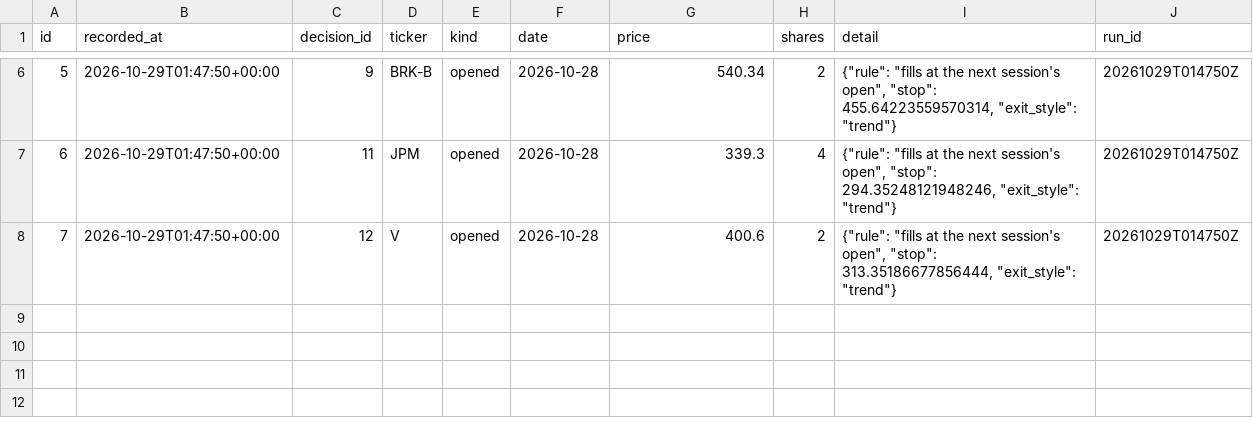
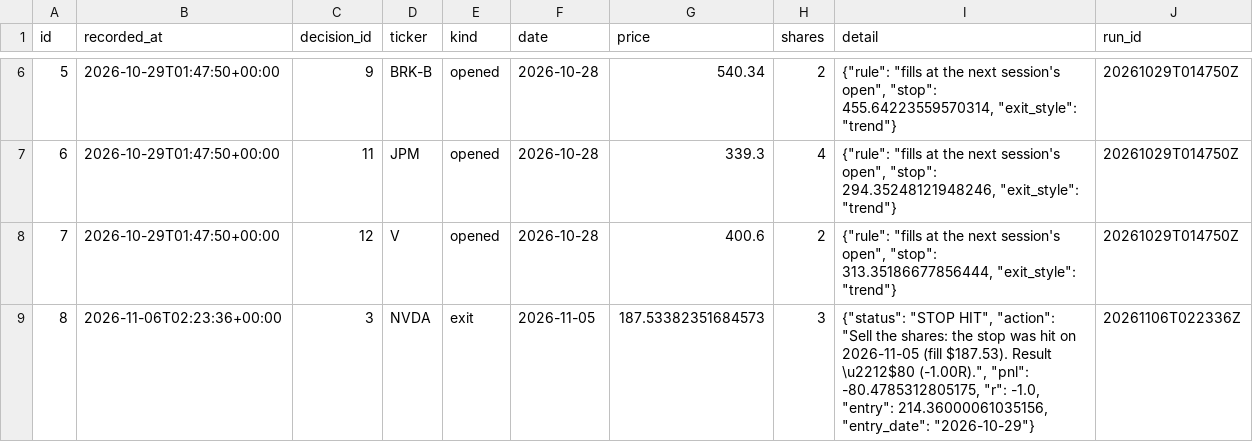
Before and after one commit to Fintech-StThomas/Stock-Trader-FINTECH-Project, a CSV file: reports/journal_events.csv, drawn as a sheet; only a part is shown, gaps mark what is left out.

```diff
--- a/reports/journal_events.csv
+++ b/reports/journal_events.csv
@@ -8 +8,2 @@ id,recorded_at,decision_id,ticker,kind,date,price,shares,detail,run_id
 7,2026-10-29T01:47:50+00:00,12,V,opened,2026-10-28,400.6,2,"{""rule"": ""fills at the next session's open"", ""stop"": 313.35186677856444, ""exit_style"": ""trend""}",20261029T014750Z
+8,2026-11-06T02:23:36+00:00,3,NVDA,exit,2026-11-05,187.53382351684573,3,"{""status"": ""STOP HIT"", ""action"": ""Sell the shares: the stop was hit on 2026-11-05 (fill $187.53). Result \u2212$80 (-1.00R)."", ""pnl"": -80.4785312805175, ""r"": -1.0, ""entry"": 214.36000061035156, ""entry_date"": ""2026-10-29""}",20261106T022336Z
```
Also changed, not shown: 4 other files.
